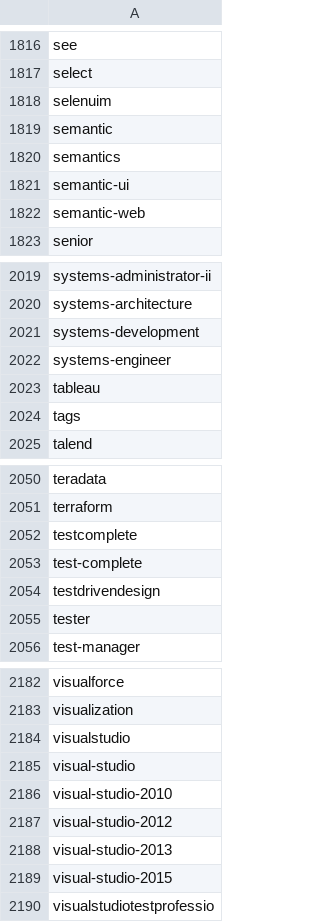
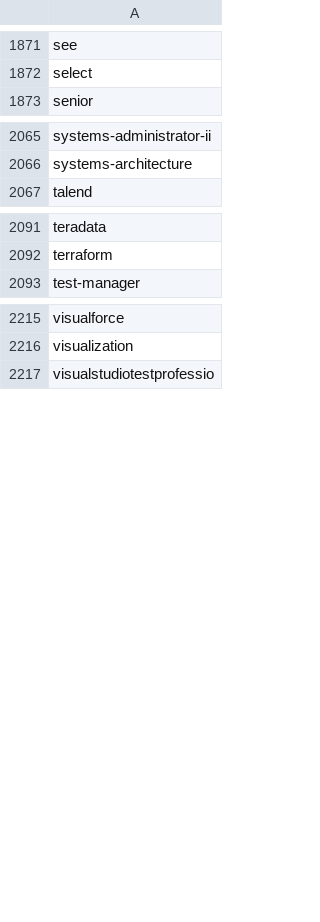
Before and after one commit to remotejob/gojobextractor, a CSV file: notmytags.csv, drawn as a sheet; only a part is shown, gaps mark what is left out; the diff covers the shown part only.

```diff
--- a/notmytags.csv
+++ b/notmytags.csv
@@ -1817,7 +1872,2 @@ see
 select
-selenuim
-semantic
-semantics
-semantic-ui
-semantic-web
 senior
@@ -2020,6 +2066,2 @@ systems-administrator-ii
 systems-architecture
-systems-development
-systems-engineer
-tableau
-tags
 talend
@@ -2051,6 +2092,2 @@ teradata
 terraform
-testcomplete
-test-complete
-testdrivendesign
-tester
 test-manager
@@ -2183,8 +2216,2 @@ visualforce
 visualization
-visualstudio
-visual-studio
-visual-studio-2010
-visual-studio-2012
-visual-studio-2013
-visual-studio-2015
 visualstudiotestprofessio
```
Also changed, not shown: 61 added rows, 28 removed rows and 13 moved rows elsewhere in this file, mytags.csv, 1 other file.
